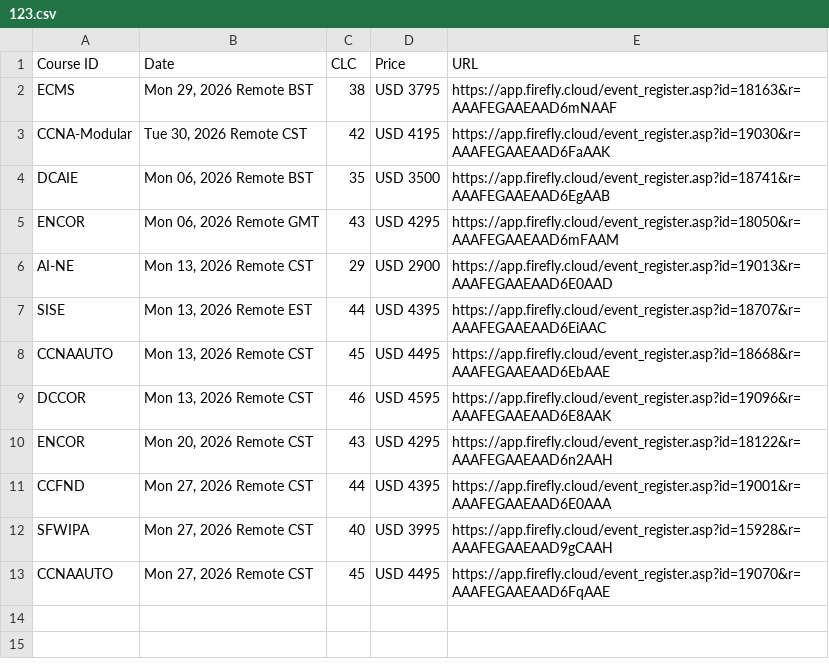
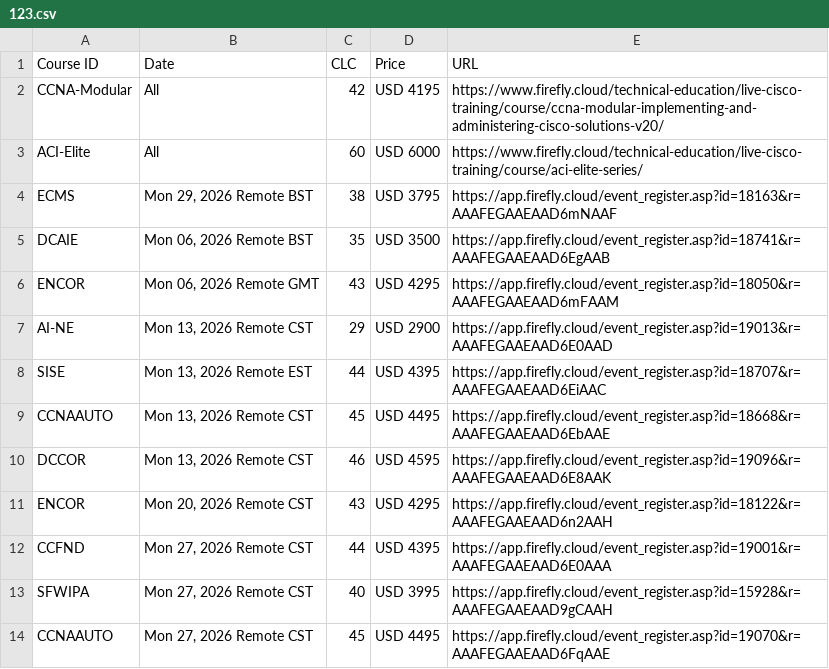
Before and after one commit to CMartinez861/GTRAutomation, a CSV file: 123.csv, drawn as a sheet.

Commit message:
Update 123.csv

```diff
--- a/123.csv
+++ b/123.csv
@@ -1,4 +1,5 @@
 Course ID,Date,CLC,Price,URL
+CCNA-Modular,"All",42,"USD 4195",https://www.firefly.cloud/technical-education/live-cisco-training/course/ccna-modular-implementing-and-administering-cisco-solutions-v20/
+ACI-Elite,"All",60,"USD 6000",https://www.firefly.cloud/technical-education/live-cisco-training/course/aci-elite-series/
 ECMS,"Mon 29, 2026 Remote BST",38,"USD 3795",https://app.firefly.cloud/event_register.asp?id=18163&r=AAAFEGAAEAAD6mNAAF
-CCNA-Modular,"Tue 30, 2026 Remote CST",42,"USD 4195",https://app.firefly.cloud/event_register.asp?id=19030&r=AAAFEGAAEAAD6FaAAK
 DCAIE,"Mon 06, 2026 Remote BST",35,"USD 3500",https://app.firefly.cloud/event_register.asp?id=18741&r=AAAFEGAAEAAD6EgAAB
```
